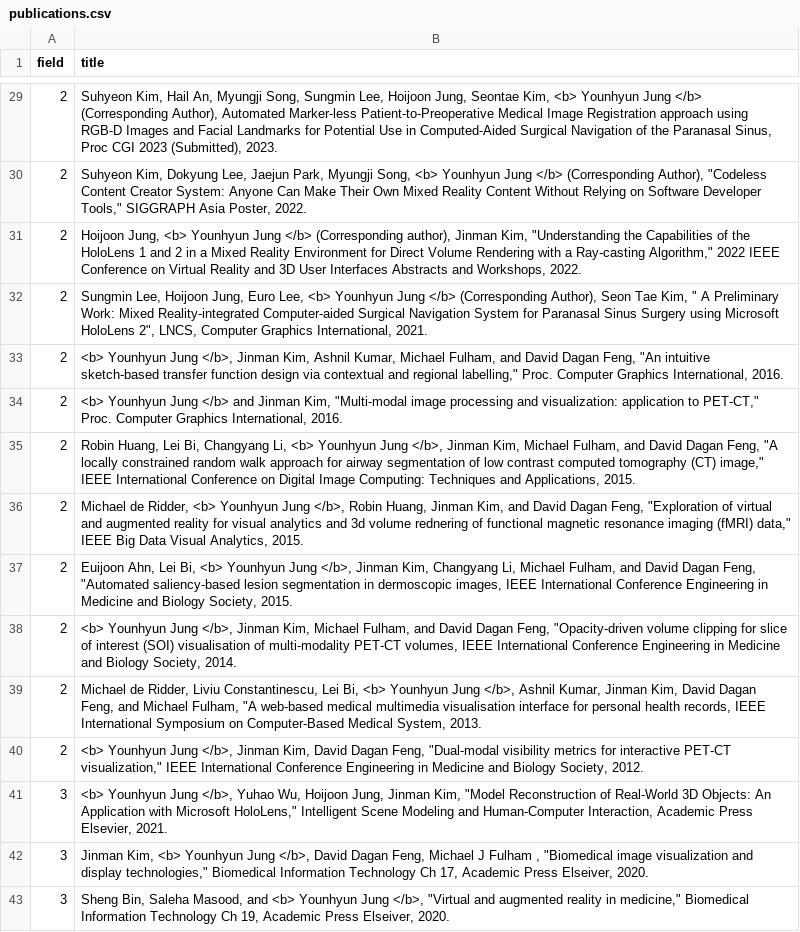
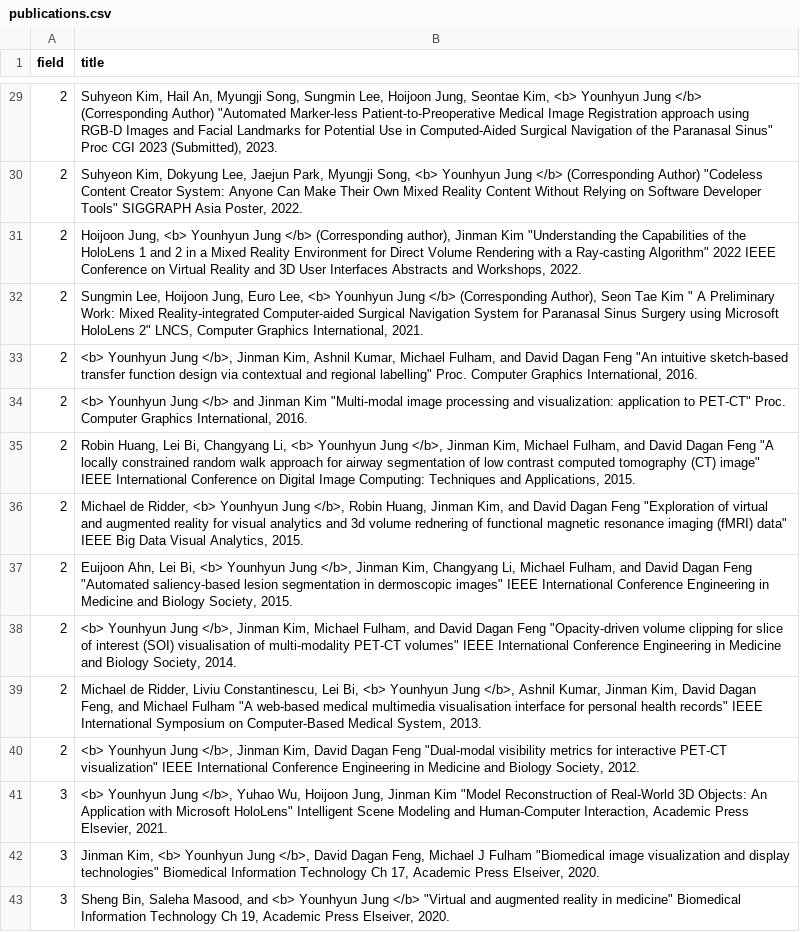
Before and after one commit to Gachon-VisualizationandMixedRealityLab/VOM, a CSV file: assets/csv/publications.csv, drawn as a sheet; only a part is shown, gaps mark what is left out; the diff covers the shown part only; the diff names each change by its address in the sheet, - before the commit and + after, or states it on an @@ line.

```diff
--- a/assets/csv/publications.csv
+++ b/assets/csv/publications.csv
-B29 (title): …</b> (Corresponding Author), Automated Marker-less Patient-to-Preoperative Medical Image Registration approach using RGB-D Images and Facial Landmarks for Potential Use in Computed-Aided Surgical Navigation of the Paranasal Sinus, Proc CGI…
+B29 (title): …</b> (Corresponding Author) "Automated Marker-less Patient-to-Preoperative Medical Image Registration approach using RGB-D Images and Facial Landmarks for Potential Use in Computed-Aided Surgical Navigation of the Paranasal Sinus" Proc CGI…
-B30 (title): …</b> (Corresponding Author), "Codeless Content Creator System: Anyone Can Make Their Own Mixed Reality Content Without Relying on Software Developer Tools," SIGGRAPH Asia…
+B30 (title): …</b> (Corresponding Author) "Codeless Content Creator System: Anyone Can Make Their Own Mixed Reality Content Without Relying on Software Developer Tools" SIGGRAPH Asia…
-B31 (title): …author), Jinman Kim, "Understanding the Capabilities of the HoloLens 1 and 2 in a Mixed Reality Environment for Direct Volume Rendering with a Ray-casting Algorithm," 2022 IEEE…
+B31 (title): …author), Jinman Kim "Understanding the Capabilities of the HoloLens 1 and 2 in a Mixed Reality Environment for Direct Volume Rendering with a Ray-casting Algorithm" 2022 IEEE…
-B32 (title): …Seon Tae Kim, " A Preliminary Work: Mixed Reality-integrated Computer-aided Surgical Navigation System for Paranasal Sinus Surgery using Microsoft HoloLens 2", LNCS, Computer…
+B32 (title): …Seon Tae Kim " A Preliminary Work: Mixed Reality-integrated Computer-aided Surgical Navigation System for Paranasal Sinus Surgery using Microsoft HoloLens 2" LNCS, Computer…
-B33 (title): …David Dagan Feng, "An intuitive sketch-based transfer function design via contextual and regional labelling," Proc. Computer…
+B33 (title): …David Dagan Feng "An intuitive sketch-based transfer function design via contextual and regional labelling" Proc. Computer…
-B34 (title): …and Jinman Kim, "Multi-modal image processing and visualization: application to PET-CT," Proc. Computer…
+B34 (title): …and Jinman Kim "Multi-modal image processing and visualization: application to PET-CT" Proc. Computer…
-B35 (title): …David Dagan Feng, "A locally constrained random walk approach for airway segmentation of low contrast computed tomography (CT) image," IEEE International…
+B35 (title): …David Dagan Feng "A locally constrained random walk approach for airway segmentation of low contrast computed tomography (CT) image" IEEE International…
-B36 (title): …David Dagan Feng, "Exploration of virtual and augmented reality for visual analytics and 3d volume rednering of functional magnetic resonance imaging (fMRI) data," IEEE Big…
+B36 (title): …David Dagan Feng "Exploration of virtual and augmented reality for visual analytics and 3d volume rednering of functional magnetic resonance imaging (fMRI) data" IEEE Big…
-B37 (title): …David Dagan Feng, "Automated saliency-based lesion segmentation in dermoscopic images, IEEE International…
+B37 (title): …David Dagan Feng "Automated saliency-based lesion segmentation in dermoscopic images" IEEE International…
-B38 (title): …David Dagan Feng, "Opacity-driven volume clipping for slice of interest (SOI) visualisation of multi-modality PET-CT volumes, IEEE International…
+B38 (title): …David Dagan Feng "Opacity-driven volume clipping for slice of interest (SOI) visualisation of multi-modality PET-CT volumes" IEEE International…
-B39 (title): …and Michael Fulham, "A web-based medical multimedia visualisation interface for personal health records, IEEE International…
+B39 (title): …and Michael Fulham "A web-based medical multimedia visualisation interface for personal health records" IEEE International…
-B40 (title): …David Dagan Feng, "Dual-modal visibility metrics for interactive PET-CT visualization," IEEE International…
+B40 (title): …David Dagan Feng "Dual-modal visibility metrics for interactive PET-CT visualization" IEEE International…
-B41 (title): …Jung, Jinman Kim, "Model Reconstruction of Real-World 3D Objects: An Application with Microsoft HoloLens," Intelligent Scene…
+B41 (title): …Jung, Jinman Kim "Model Reconstruction of Real-World 3D Objects: An Application with Microsoft HoloLens" Intelligent Scene…
-B42 (title): …J Fulham , "Biomedical image visualization and display technologies," Biomedical Information…
+B42 (title): …J Fulham "Biomedical image visualization and display technologies" Biomedical Information…
-B43 (title): …Younhyun Jung </b>, "Virtual and augmented reality in medicine," Biomedical Information…
+B43 (title): …Younhyun Jung </b> "Virtual and augmented reality in medicine" Biomedical Information…
```
Also changed, not shown: 27 edited cells elsewhere in this file, assets/csv/member.csv, 3 other files.
